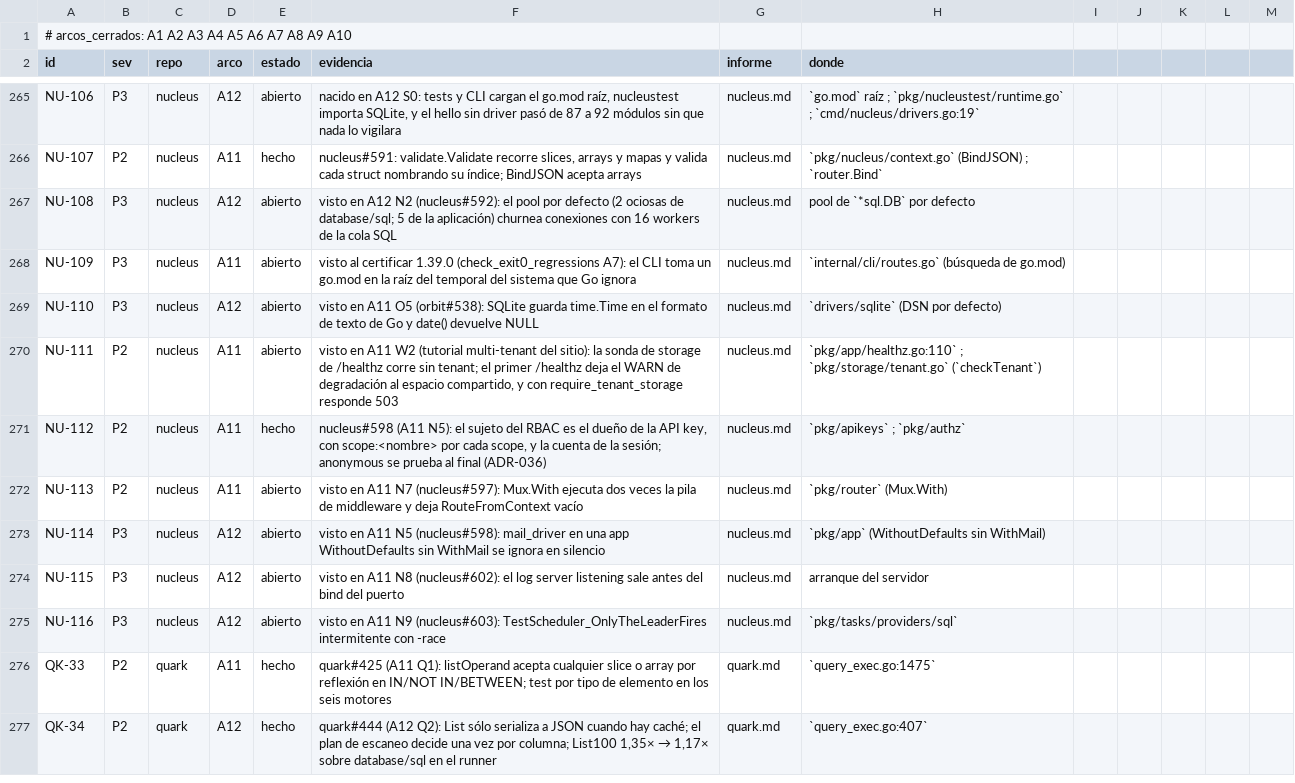
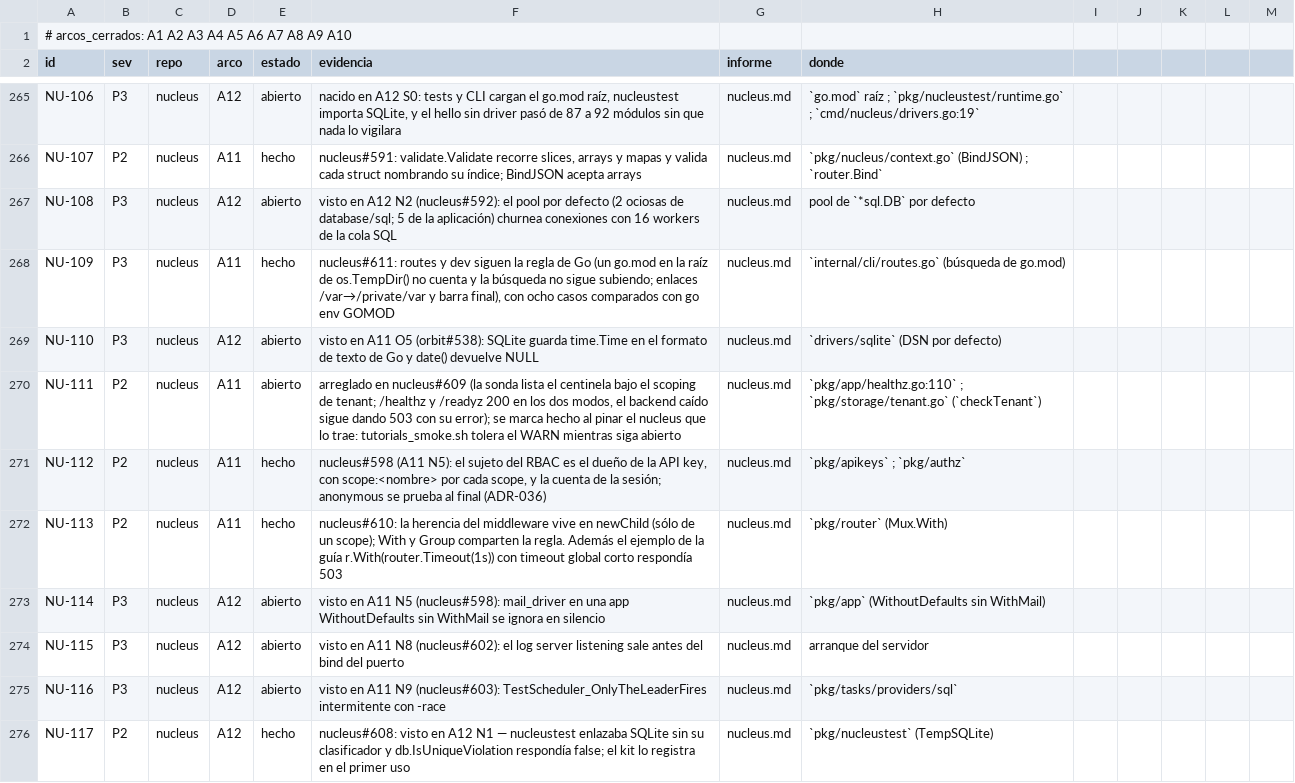
Before and after one commit to jcsvwinston/quantum, a CSV file: docs/auditoria/madurez-2026-09-03/registro.csv, drawn as a sheet; only a part is shown, gaps mark what is left out; the shorter side is filled out with more unchanged rows; the diff covers the shown part only.

```diff
--- a/docs/auditoria/madurez-2026-09-03/registro.csv
+++ b/docs/auditoria/madurez-2026-09-03/registro.csv
@@ -267,7 +267,7 @@ NU-107,P2,nucleus,A11,hecho,"nucleus#591: validate.Validate recorre slices, arra
 NU-108,P3,nucleus,A12,abierto,"visto en A12 N2 (nucleus#592): el pool por defecto (2 ociosas de database/sql; 5 de la aplicación) churnea conexiones con 16 workers de la cola SQL",nucleus.md,pool de `*sql.DB` por defecto
-NU-109,P3,nucleus,A11,abierto,"visto al certificar 1.39.0 (check_exit0_regressions A7): el CLI toma un go.mod en la raíz del temporal del sistema que Go ignora",nucleus.md,`internal/cli/routes.go` (búsqueda de go.mod)
+NU-109,P3,nucleus,A11,hecho,"nucleus#611: routes y dev siguen la regla de Go (un go.mod en la raíz de os.TempDir() no cuenta y la búsqueda no sigue subiendo; enlaces /var→/private/var y barra final), con ocho casos comparados con go env GOMOD",nucleus.md,`internal/cli/routes.go` (búsqueda de go.mod)
 NU-110,P3,nucleus,A12,abierto,"visto en A11 O5 (orbit#538): SQLite guarda time.Time en el formato de texto de Go y date() devuelve NULL",nucleus.md,`drivers/sqlite` (DSN por defecto)
-NU-111,P2,nucleus,A11,abierto,"visto en A11 W2 (tutorial multi-tenant del sitio): la sonda de storage de /healthz corre sin tenant; el primer /healthz deja el WARN de degradación al espacio compartido, y con require_tenant_storage responde 503",nucleus.md,`pkg/app/healthz.go:110` ; `pkg/storage/tenant.go` (`checkTenant`)
+NU-111,P2,nucleus,A11,abierto,"arreglado en nucleus#609 (la sonda lista el centinela bajo el scoping de tenant; /healthz y /readyz 200 en los dos modos, el backend caído sigue dando 503 con su error); se marca hecho al pinar el nucleus que lo trae: tutorials_smoke.sh tolera el WARN mientras siga abierto",nucleus.md,`pkg/app/healthz.go:110` ; `pkg/storage/tenant.go` (`checkTenant`)
 NU-112,P2,nucleus,A11,hecho,"nucleus#598 (A11 N5): el sujeto del RBAC es el dueño de la API key, con scope:<nombre> por cada scope, y la cuenta de la sesión; anonymous se prueba al final (ADR-036)",nucleus.md,`pkg/apikeys` ; `pkg/authz`
-NU-113,P2,nucleus,A11,abierto,"visto en A11 N7 (nucleus#597): Mux.With ejecuta dos veces la pila de middleware y deja RouteFromContext vacío",nucleus.md,`pkg/router` (Mux.With)
+NU-113,P2,nucleus,A11,hecho,nucleus#610: la herencia del middleware vive en newChild (sólo de un scope); With y Group comparten la regla. Además el ejemplo de la guía r.With(router.Timeout(1s)) con timeout global corto respondía 503,nucleus.md,`pkg/router` (Mux.With)
 NU-114,P3,nucleus,A12,abierto,"visto en A11 N5 (nucleus#598): mail_driver en una app WithoutDefaults sin WithMail se ignora en silencio",nucleus.md,`pkg/app` (WithoutDefaults sin WithMail)
@@ -275 +275,2 @@ NU-115,P3,nucleus,A12,abierto,"visto en A11 N8 (nucleus#602): el log server list
 NU-116,P3,nucleus,A12,abierto,"visto en A11 N9 (nucleus#603): TestScheduler_OnlyTheLeaderFires intermitente con -race",nucleus.md,`pkg/tasks/providers/sql`
+NU-117,P2,nucleus,A12,hecho,nucleus#608: visto en A12 N1 — nucleustest enlazaba SQLite sin su clasificador y db.IsUniqueViolation respondía false; el kit lo registra en el primer uso,nucleus.md,`pkg/nucleustest` (TempSQLite)
```
Also changed, not shown: 8 added rows and 4 edited cells elsewhere in this file, 5 other files.
